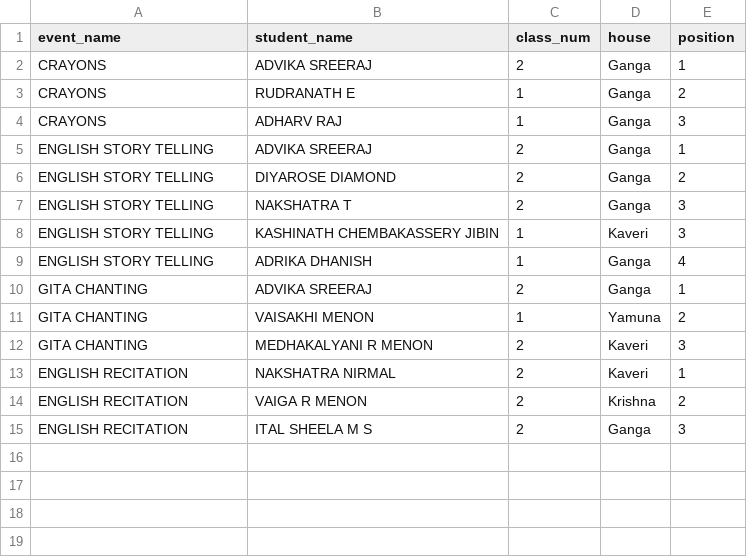
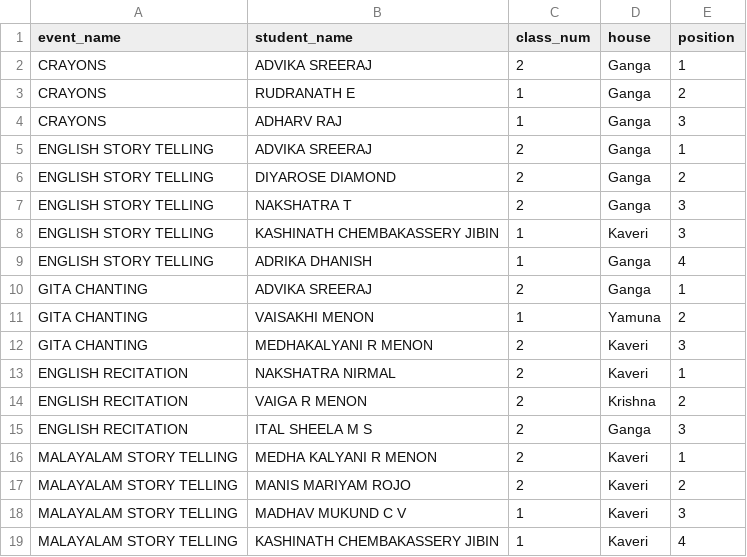
Before and after one commit to SameekshaBVB/Sameeksha, a CSV file: cat1_individual.csv, drawn as a sheet.

Commit message:
Update cat1_individual.csv

```diff
--- a/cat1_individual.csv
+++ b/cat1_individual.csv
@@ -15 +15,5 @@ ENGLISH RECITATION,VAIGA R MENON,2,Krishna,2
 ENGLISH RECITATION,ITAL SHEELA M S,2,Ganga,3
+MALAYALAM STORY TELLING,MEDHA KALYANI R MENON,2,Kaveri,1
+MALAYALAM STORY TELLING,MANIS MARIYAM ROJO,2,Kaveri,2
+MALAYALAM STORY TELLING,MADHAV MUKUND C V,1,Kaveri,3
+MALAYALAM STORY TELLING,KASHINATH CHEMBAKASSERY JIBIN,1,Kaveri,4
```
